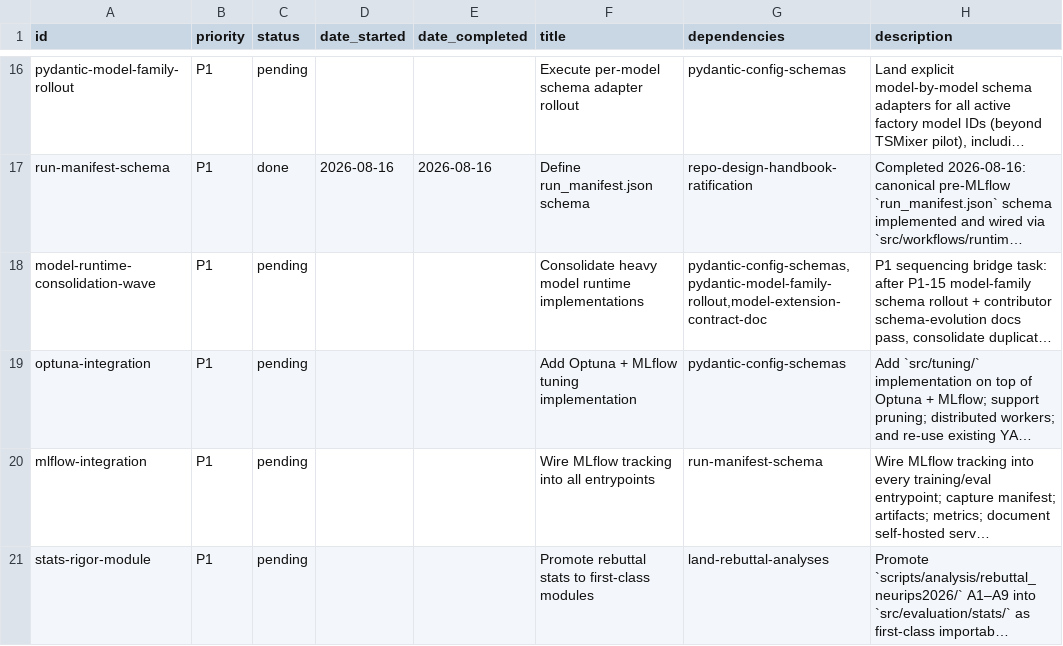
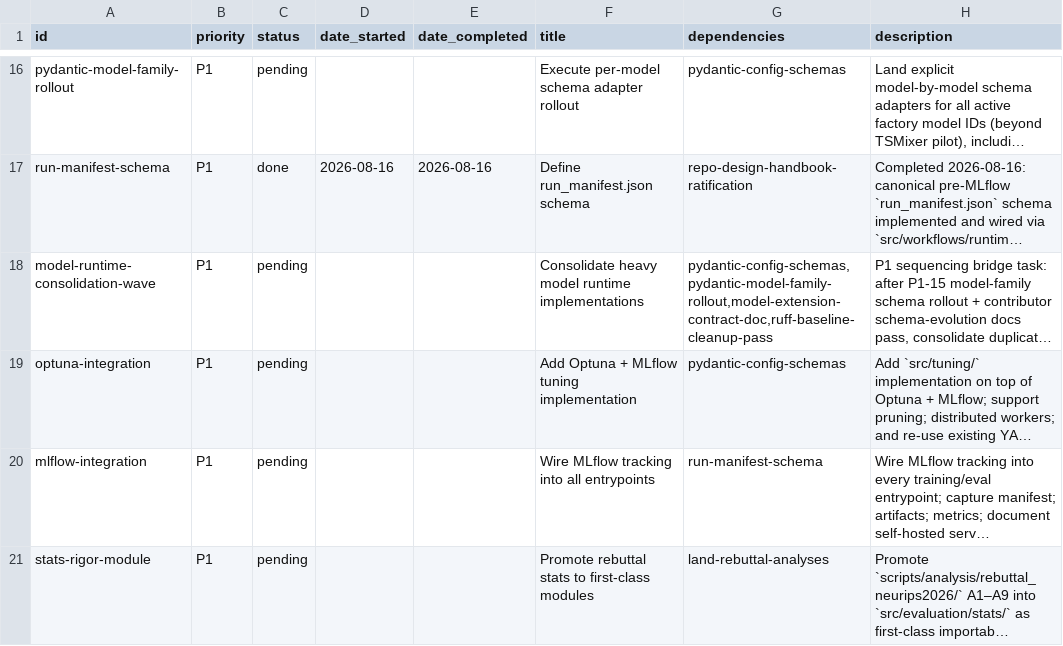
Before and after one commit to Blood-Glucose-Control/nocturnal-hypo-gly-prob-forecast, a CSV file: project_tracking.csv, drawn as a sheet; only a part is shown, gaps mark what is left out; long unchanged cells end in …; the diff covers the shown part only; the diff names each change by its address in the sheet, - before the commit and + after, or states it on an @@ line.

```diff
--- a/project_tracking.csv
+++ b/project_tracking.csv
-G18 (dependencies): pydantic-config-schemas,pydantic-model-family-rollout,model-extension-contract-doc
+G18 (dependencies): pydantic-config-schemas,pydantic-model-family-rollout,model-extension-contract-doc,ruff-baseline-cleanup-pass
```
Also changed, not shown: 1 added row elsewhere in this file, 14 other files.
